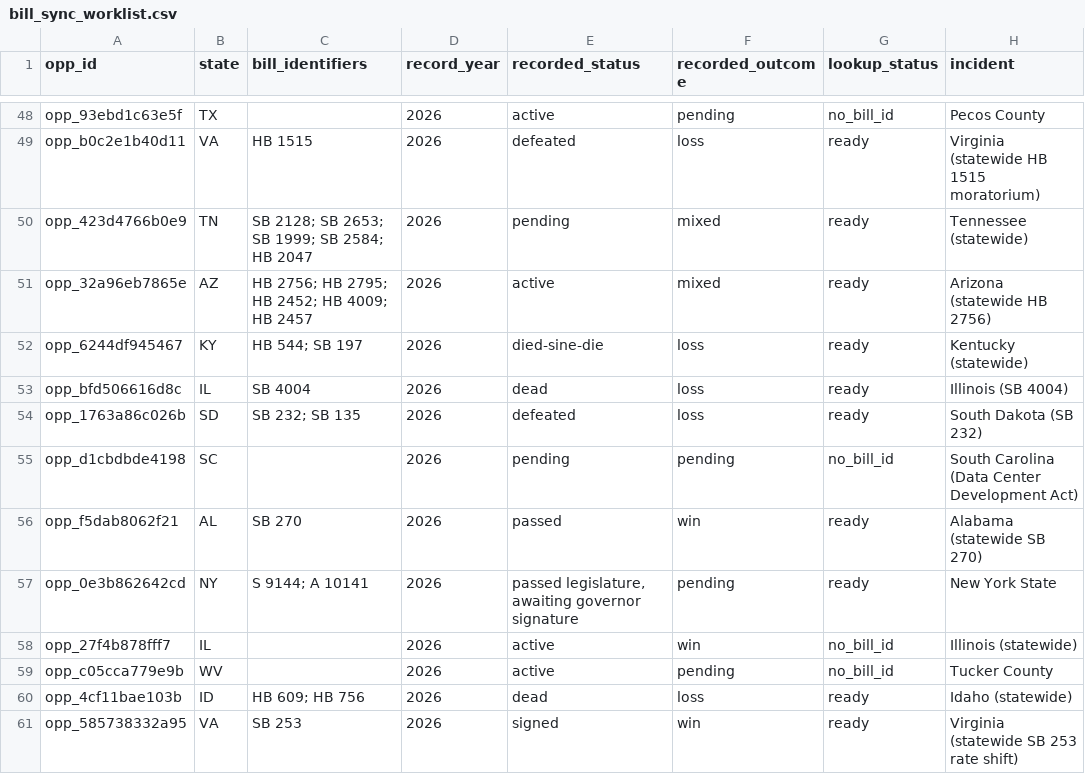
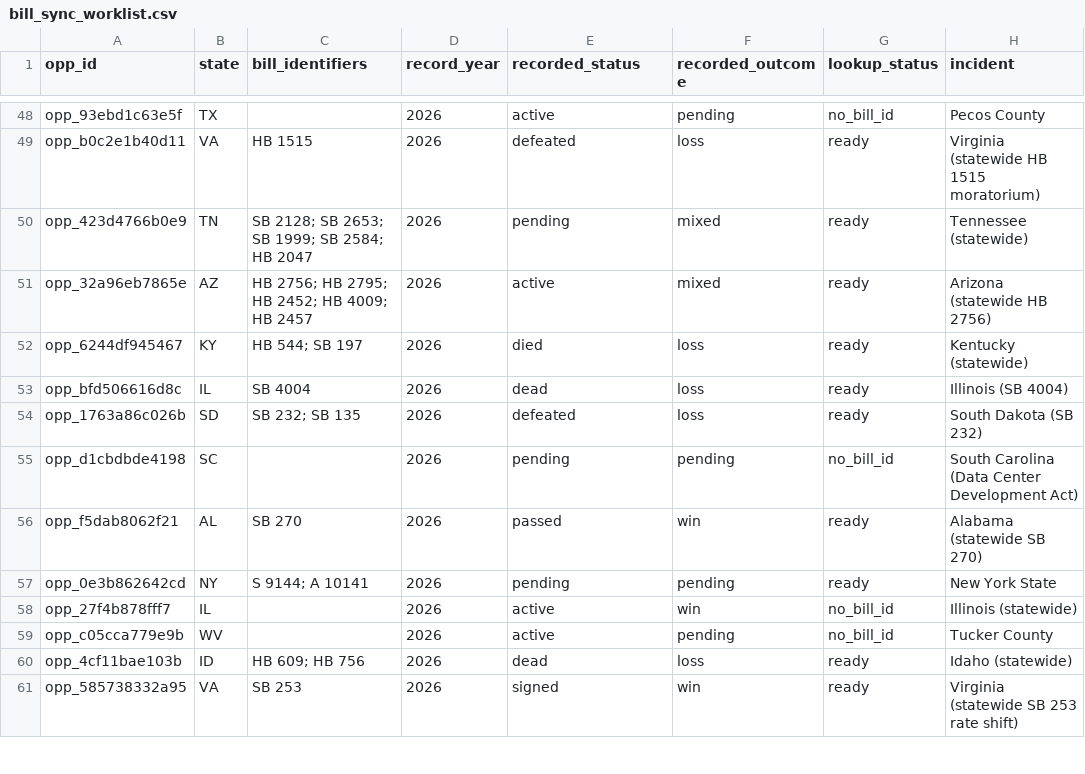
Before and after one commit to pricephillips/data-center-map, a CSV file: data/bill_sync_worklist.csv, drawn as a sheet; only a part is shown, gaps mark what is left out; the diff covers the shown part only; the diff names each change by its address in the sheet, - before the commit and + after, or states it on an @@ line.

```diff
--- a/data/bill_sync_worklist.csv
+++ b/data/bill_sync_worklist.csv
-E52 (recorded_status): died-sine-die
+E52 (recorded_status): died
-E57 (recorded_status): passed legislature, awaiting governor signature
+E57 (recorded_status): pending
```
Also changed, not shown: 16 added rows, 2 removed rows and 20 edited cells elsewhere in this file, data/bill_status_review.csv, data/bill_sync_matches.csv, 3 other files.
